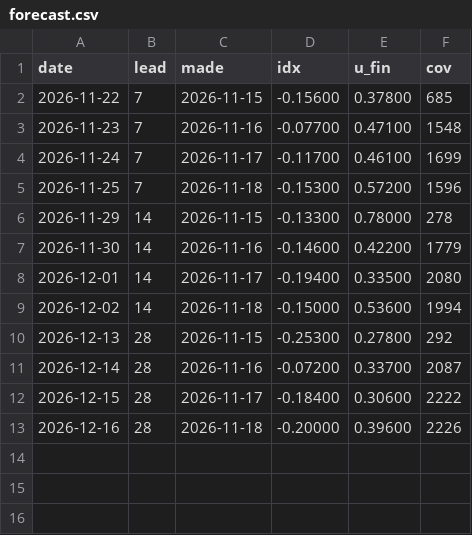
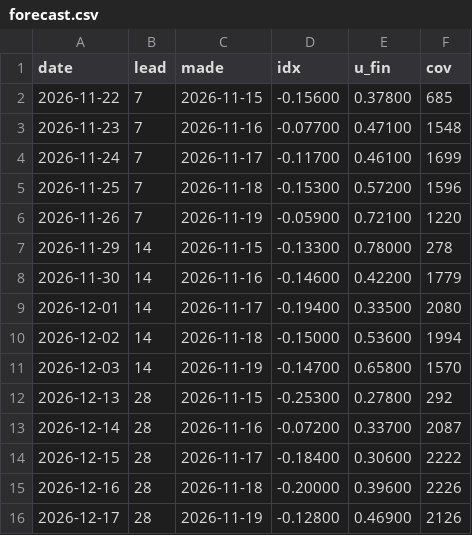
Before and after one commit to wkisai95/bbb, a CSV file: data/history/forecast.csv, drawn as a sheet.

```diff
--- a/data/history/forecast.csv
+++ b/data/history/forecast.csv
@@ -5,2 +5,3 @@ date,lead,made,idx,u_fin,cov
 2026-11-25,7,2026-11-18,-0.15300,0.57200,1596
+2026-11-26,7,2026-11-19,-0.05900,0.72100,1220
 2026-11-29,14,2026-11-15,-0.13300,0.78000,278
@@ -9,2 +10,3 @@ date,lead,made,idx,u_fin,cov
 2026-12-02,14,2026-11-18,-0.15000,0.53600,1994
+2026-12-03,14,2026-11-19,-0.14700,0.65800,1570
 2026-12-13,28,2026-11-15,-0.25300,0.27800,292
@@ -13 +15,2 @@ date,lead,made,idx,u_fin,cov
 2026-12-16,28,2026-11-18,-0.20000,0.39600,2226
+2026-12-17,28,2026-11-19,-0.12800,0.46900,2126
```
Also changed, not shown: data/history/metrics.csv, data/history/nights.csv, 5 other files.
